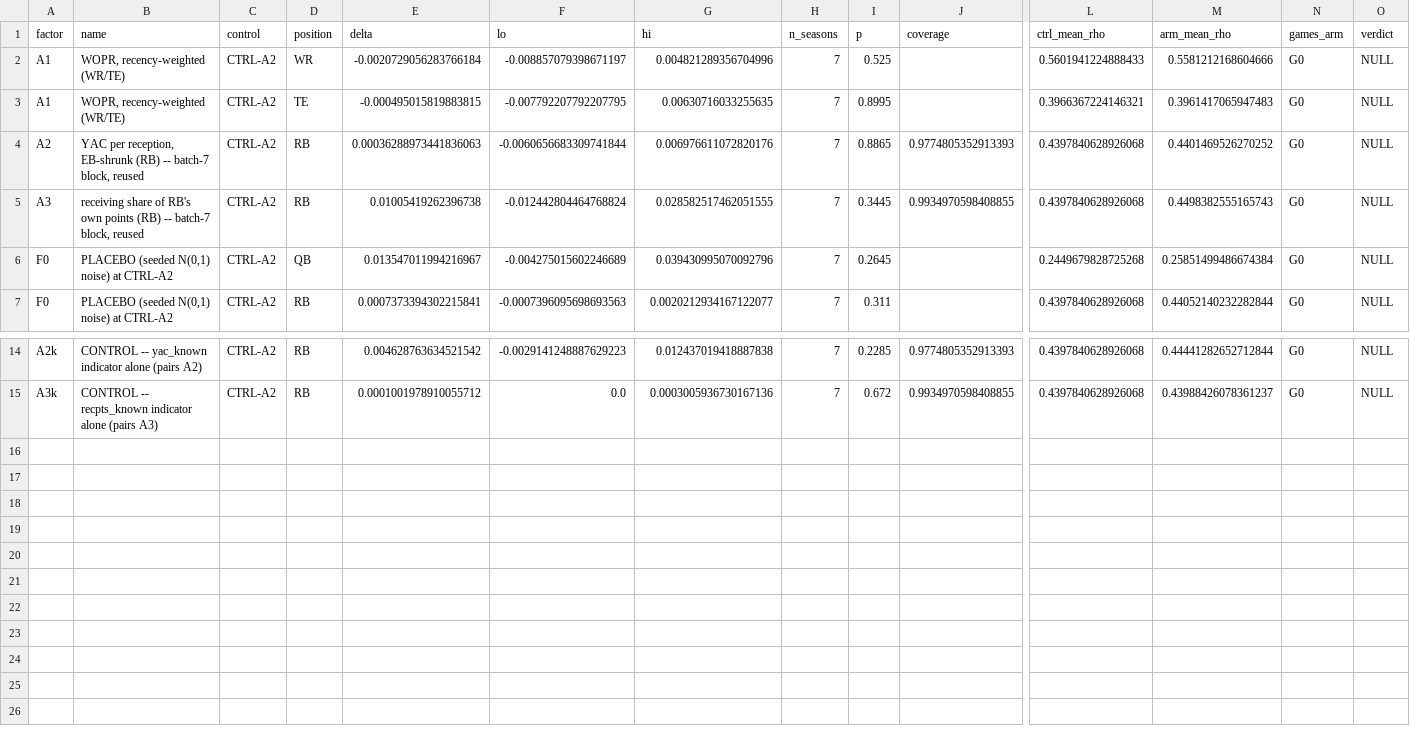
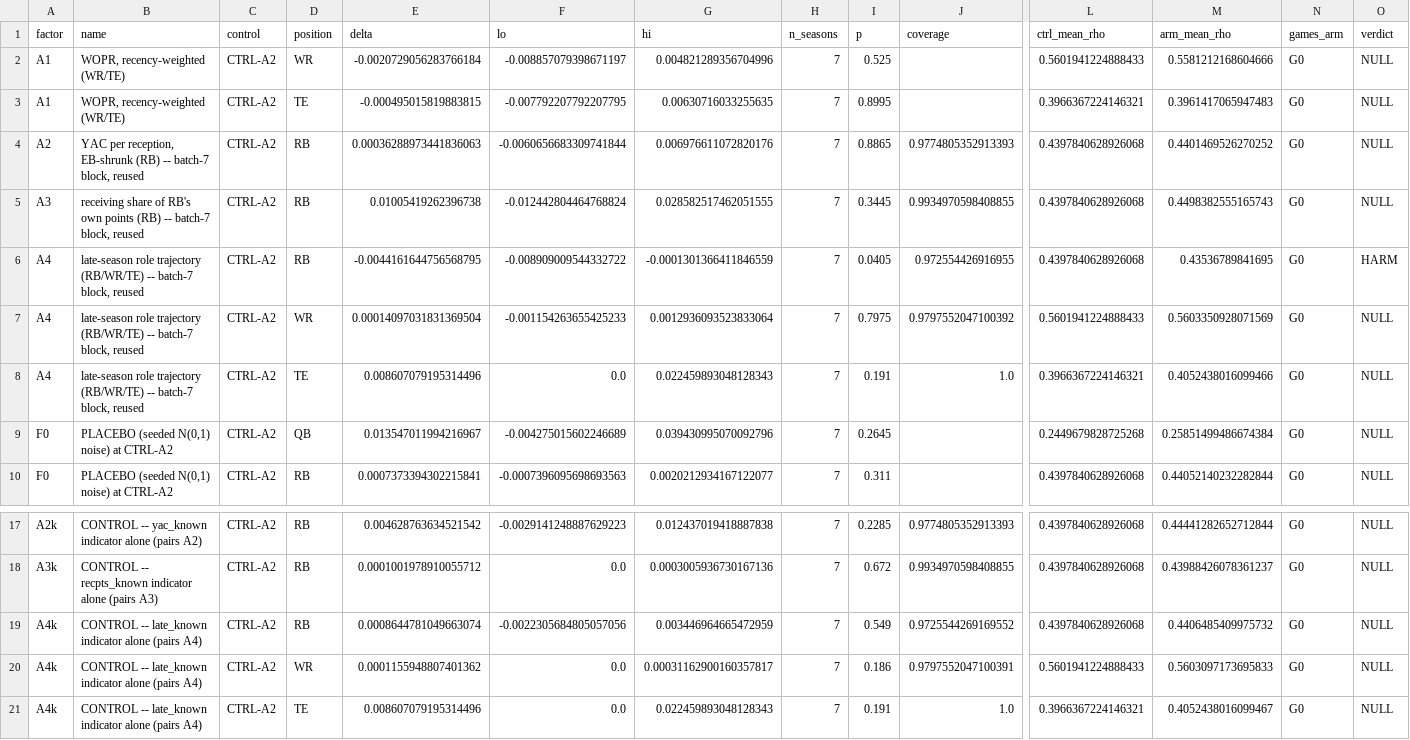
Before and after one commit to Mvibert2026/Fantasy-Football, a CSV file: experiments/bottomup/results/factor_c2_contrasts.csv, drawn as a sheet; only a part is shown, gaps mark what is left out; rows hold the shown columns only; the diff names each change by its address in the sheet, - before the commit and + after, or states it on an @@ line.

```diff
--- a/experiments/bottomup/results/factor_c2_contrasts.csv
+++ b/experiments/bottomup/results/factor_c2_contrasts.csv
+row 6: A4 | late-season role trajectory (RB/WR/TE) -- batch-7 block, reused | CTRL-A2 | RB | -0.0044161644756568795 | -0.008909009544332722 | -0.0001301366411846559 | 7 | 0.0405 | 0.972554426916955 | 0.4397840628926068 | 0.43536789841695 | G0 | HARM
+row 7: A4 | late-season role trajectory (RB/WR/TE) -- batch-7 block, reused | CTRL-A2 | WR | 0.00014097031831369504 | -0.001154263655425233 | 0.0012936093523833064 | 7 | 0.7975 | 0.9797552047100392 | 0.5601941224888433 | 0.5603350928071569 | G0 | NULL
+row 8: A4 | late-season role trajectory (RB/WR/TE) -- batch-7 block, reused | CTRL-A2 | TE | 0.008607079195314496 | 0.0 | 0.022459893048128343 | 7 | 0.191 | 1.0 | 0.3966367224146321 | 0.4052438016099466 | G0 | NULL
+row 19: A4k | CONTROL -- late_known indicator alone (pairs A4) | CTRL-A2 | RB | 0.0008644781049663074 | -0.0022305684805057056 | 0.003446964665472959 | 7 | 0.549 | 0.9725544269169552 | 0.4397840628926068 | 0.4406485409975732 | G0 | NULL
+row 20: A4k | CONTROL -- late_known indicator alone (pairs A4) | CTRL-A2 | WR | 0.0001155948807401362 | 0.0 | 0.00031162900160357817 | 7 | 0.186 | 0.9797552047100391 | 0.5601941224888433 | 0.5603097173695833 | G0 | NULL
+row 21: A4k | CONTROL -- late_known indicator alone (pairs A4) | CTRL-A2 | TE | 0.008607079195314496 | 0.0 | 0.022459893048128343 | 7 | 0.191 | 1.0 | 0.3966367224146321 | 0.4052438016099467 | G0 | NULL
```
Also changed, not shown: experiments/bottomup/results/factor_c2_cells.csv.
